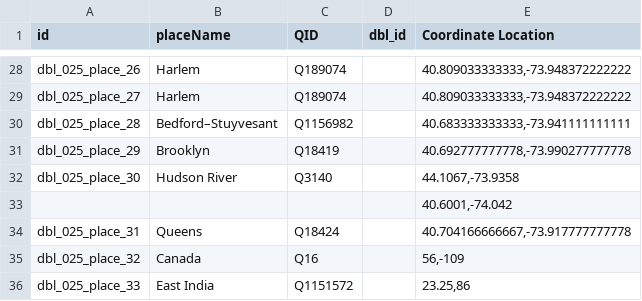
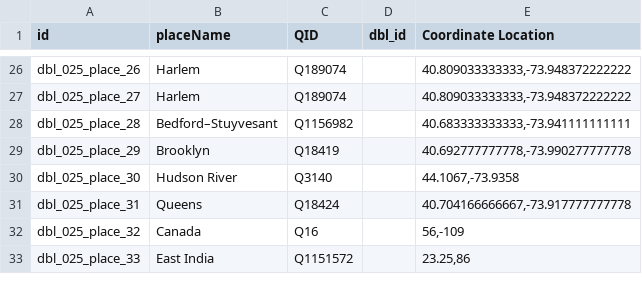
Before and after one commit to Dartmouth-Digital-History-Initiative/DBL-Encoding, a TSV file: tsv/025_landsmark_ife_places.tsv, drawn as a sheet; only a part is shown, gaps mark what is left out; removed rows and columns are numbered as before the commit, all else as after; the diff covers the shown part only; the diff names each change by its address in the sheet, - before the commit and + after, or states it on an @@ line.

```diff
--- a/tsv/025_landsmark_ife_places.tsv
+++ b/tsv/025_landsmark_ife_places.tsv
-row 33:  |  |  |  | 40.6001,-74.042
```
Also changed, not shown: 6 added rows and 4 removed rows elsewhere in this file, tsv/025_landsmark_ife_persons.tsv, 2 other files.
